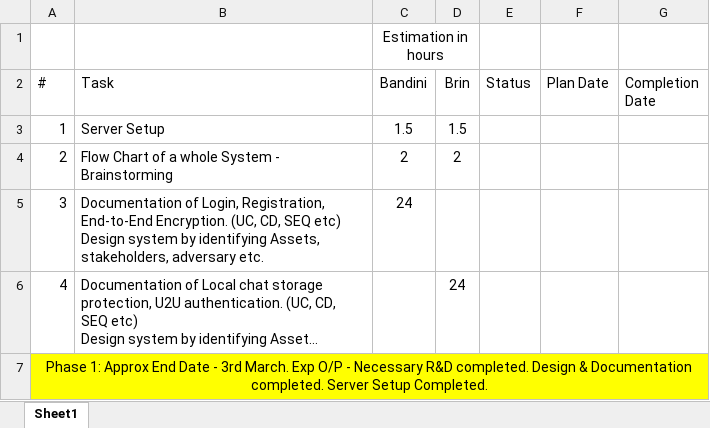
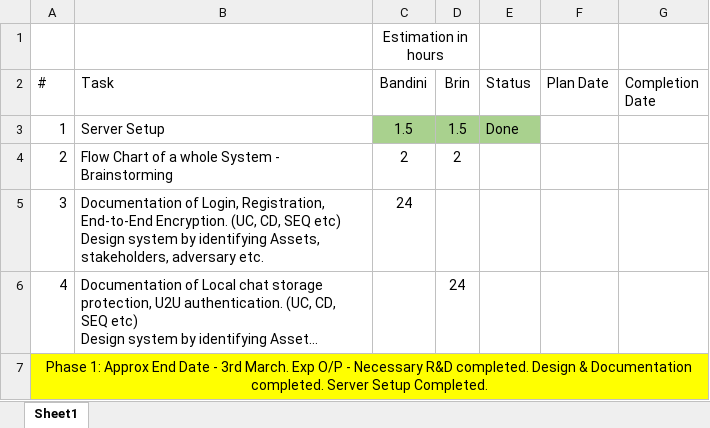
Before and after one commit to BandiniBhopi2608/Secure-Chat-Application, an Excel workbook: Documents/Progress Tracker.xlsx, sheet Sheet1, drawn as a sheet; long unchanged cells end in …; values as stored, in another font and other column widths than the file's, no borders; the diff names each change by its address in the sheet, - before the commit and + after, or states it on an @@ line.

Commit message:
Updated SSL Lab report and Progress TRacker

```diff
--- a/Documents/Progress Tracker.xlsx (sheet Sheet1)
+++ b/Documents/Progress Tracker.xlsx (sheet Sheet1)
-C3:E3 fill: none
+C3:E3 fill: #A9D18E
-E3 (Status): (empty)
+E3 (Status): Done
```
Also changed, not shown: 1 other file.
